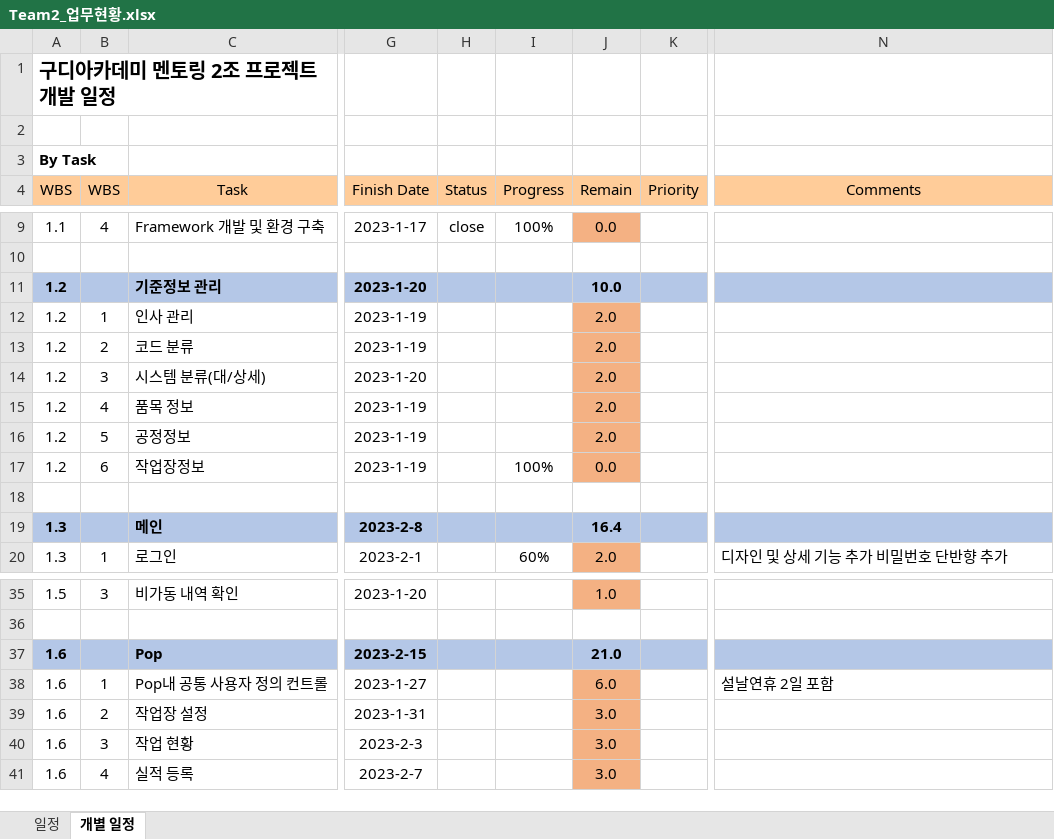
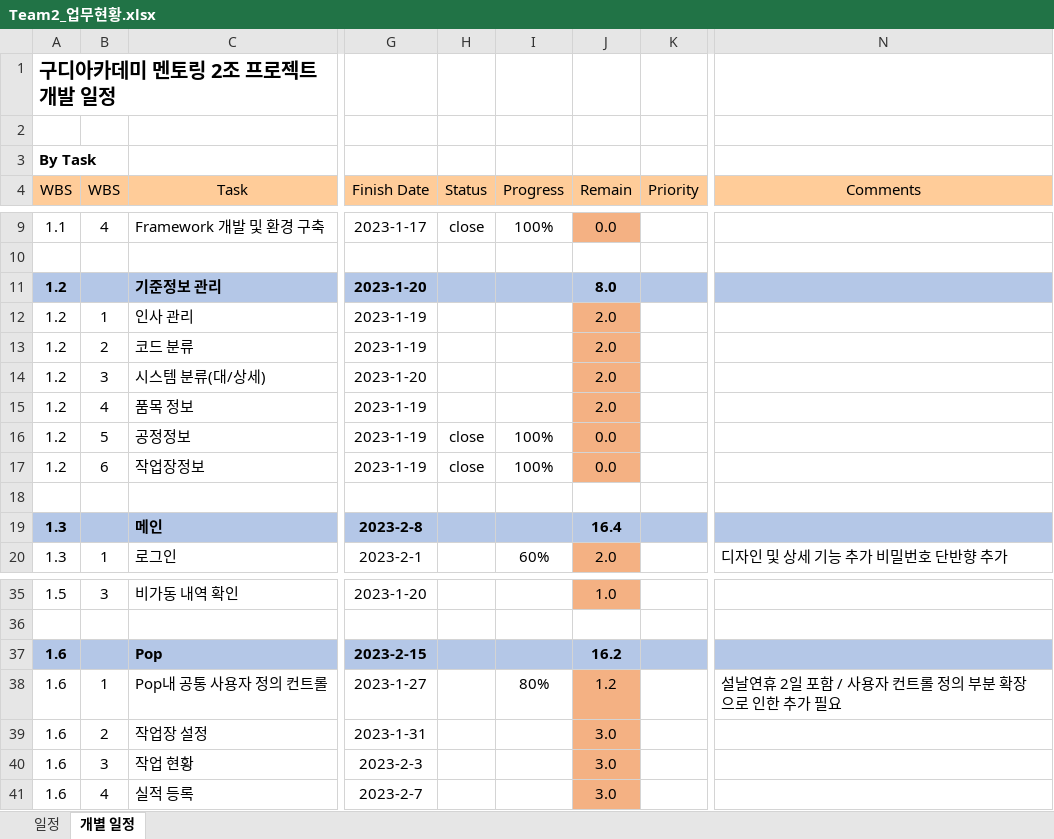
Before and after one commit to YJY1512/GoodeeTeamProject2, an Excel workbook: 설계 발표/Team2_업무현황.xlsx, sheet 개별 일정, drawn as a sheet; only a part is shown, gaps mark what is left out; values as stored, in another font and other column widths than the file's, no borders; conditional formats not drawn; the diff names each change by its address in the sheet, - before the commit and + after, or states it on an @@ line.

Commit message:
Add files via upload

```diff
--- a/설계 발표/Team2_업무현황.xlsx (sheet 개별 일정)
+++ b/설계 발표/Team2_업무현황.xlsx (sheet 개별 일정)
-J11 (Remain): 10.0
+J11 (Remain): 8.0
-H16:H17 (Status): (empty)
+H16:H17 (Status): close
-I16 (Progress): (empty)
+I16 (Progress): 100%
-J16 (Remain): 2.0
+J16 (Remain): 0.0
-J37 (Remain): 21.0
+J37 (Remain): 16.2
-I38 (Progress): (empty)
+I38 (Progress): 80%
-J38 (Remain): 6.0
+J38 (Remain): 1.2
-N38 (Comments): 설날연휴 2일 포함
+N38 (Comments): 설날연휴 2일 포함 / 사용자 컨트롤 정의 부분 확장으로 인한 추가 필요
```
